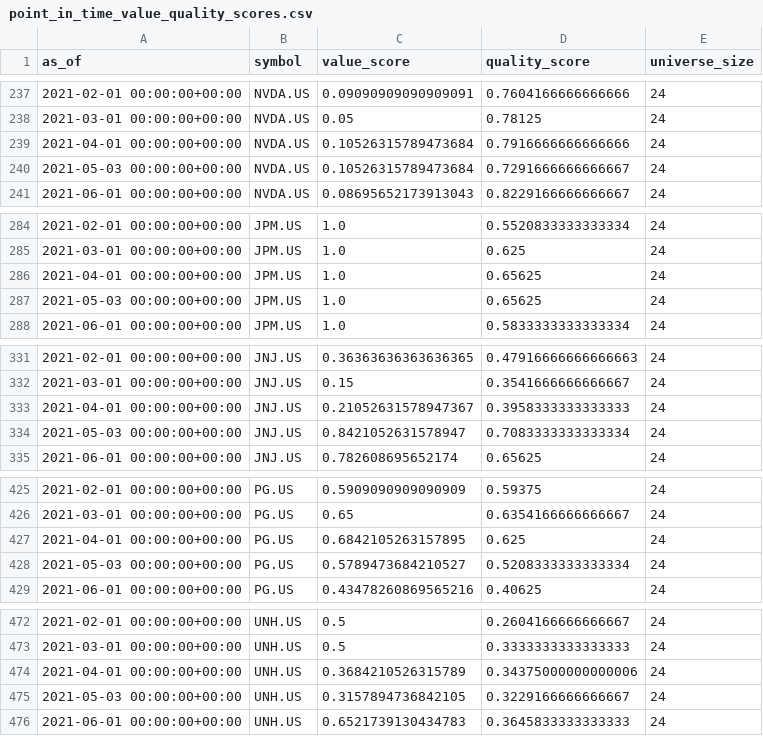
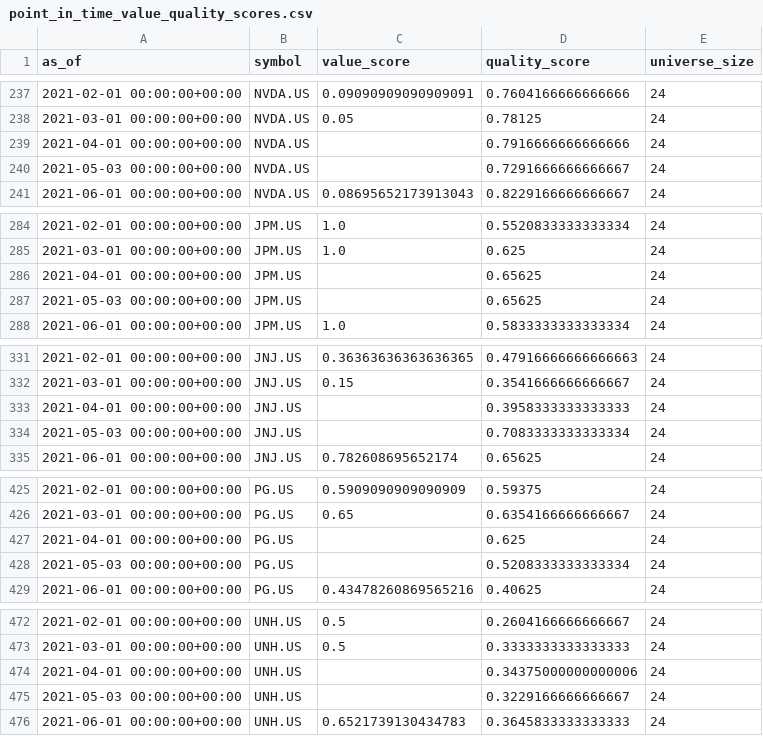
Before and after one commit to Mycelia-Labs/simple-backtest, a CSV file: research_outputs/itoflow_signal_suite/point_in_time_value_quality_scores.csv, drawn as a sheet; only a part is shown, gaps mark what is left out; the diff covers the shown part only.

```diff
--- a/research_outputs/itoflow_signal_suite/point_in_time_value_quality_scores.csv
+++ b/research_outputs/itoflow_signal_suite/point_in_time_value_quality_scores.csv
@@ -238,4 +238,4 @@ as_of,symbol,value_score,quality_score,universe_size
 2021-03-01 00:00:00+00:00,NVDA.US,0.05,0.78125,24
-2021-04-01 00:00:00+00:00,NVDA.US,0.10526315789473684,0.7916666666666666,24
-2021-05-03 00:00:00+00:00,NVDA.US,0.10526315789473684,0.7291666666666667,24
+2021-04-01 00:00:00+00:00,NVDA.US,,0.7916666666666666,24
+2021-05-03 00:00:00+00:00,NVDA.US,,0.7291666666666667,24
 2021-06-01 00:00:00+00:00,NVDA.US,0.08695652173913043,0.8229166666666667,24
@@ -285,4 +285,4 @@ as_of,symbol,value_score,quality_score,universe_size
 2021-03-01 00:00:00+00:00,JPM.US,1.0,0.625,24
-2021-04-01 00:00:00+00:00,JPM.US,1.0,0.65625,24
-2021-05-03 00:00:00+00:00,JPM.US,1.0,0.65625,24
+2021-04-01 00:00:00+00:00,JPM.US,,0.65625,24
+2021-05-03 00:00:00+00:00,JPM.US,,0.65625,24
 2021-06-01 00:00:00+00:00,JPM.US,1.0,0.5833333333333334,24
@@ -332,4 +332,4 @@ as_of,symbol,value_score,quality_score,universe_size
 2021-03-01 00:00:00+00:00,JNJ.US,0.15,0.3541666666666667,24
-2021-04-01 00:00:00+00:00,JNJ.US,0.21052631578947367,0.3958333333333333,24
-2021-05-03 00:00:00+00:00,JNJ.US,0.8421052631578947,0.7083333333333334,24
+2021-04-01 00:00:00+00:00,JNJ.US,,0.3958333333333333,24
+2021-05-03 00:00:00+00:00,JNJ.US,,0.7083333333333334,24
 2021-06-01 00:00:00+00:00,JNJ.US,0.782608695652174,0.65625,24
@@ -426,4 +426,4 @@ as_of,symbol,value_score,quality_score,universe_size
 2021-03-01 00:00:00+00:00,PG.US,0.65,0.6354166666666667,24
-2021-04-01 00:00:00+00:00,PG.US,0.6842105263157895,0.625,24
-2021-05-03 00:00:00+00:00,PG.US,0.5789473684210527,0.5208333333333334,24
+2021-04-01 00:00:00+00:00,PG.US,,0.625,24
+2021-05-03 00:00:00+00:00,PG.US,,0.5208333333333334,24
 2021-06-01 00:00:00+00:00,PG.US,0.43478260869565216,0.40625,24
@@ -473,4 +473,4 @@ as_of,symbol,value_score,quality_score,universe_size
 2021-03-01 00:00:00+00:00,UNH.US,0.5,0.3333333333333333,24
-2021-04-01 00:00:00+00:00,UNH.US,0.3684210526315789,0.34375000000000006,24
-2021-05-03 00:00:00+00:00,UNH.US,0.3157894736842105,0.3229166666666667,24
+2021-04-01 00:00:00+00:00,UNH.US,,0.34375000000000006,24
+2021-05-03 00:00:00+00:00,UNH.US,,0.3229166666666667,24
 2021-06-01 00:00:00+00:00,UNH.US,0.6521739130434783,0.3645833333333333,24
```
Also changed, not shown: 28 edited cells elsewhere in this file, research_outputs/itoflow_signal_suite/fundamental_comparison.csv, 2 other files.
